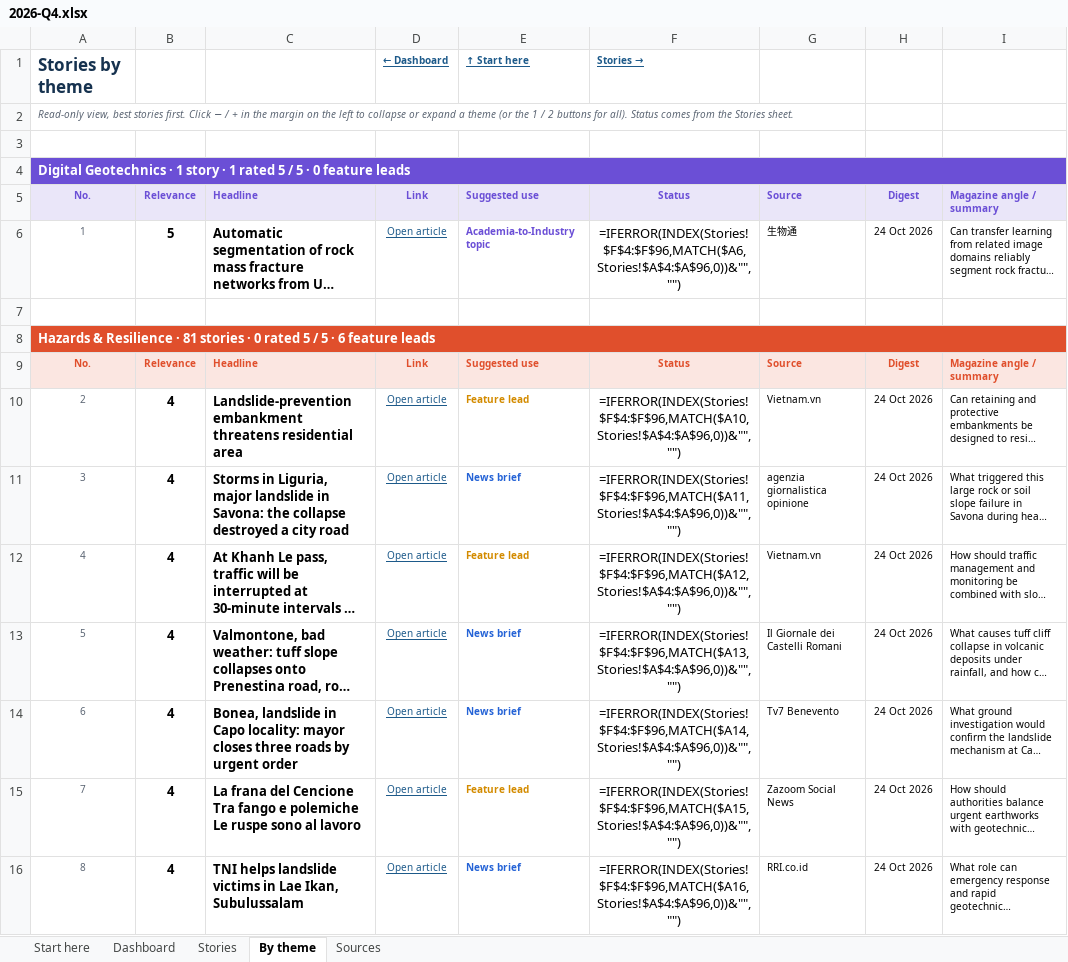
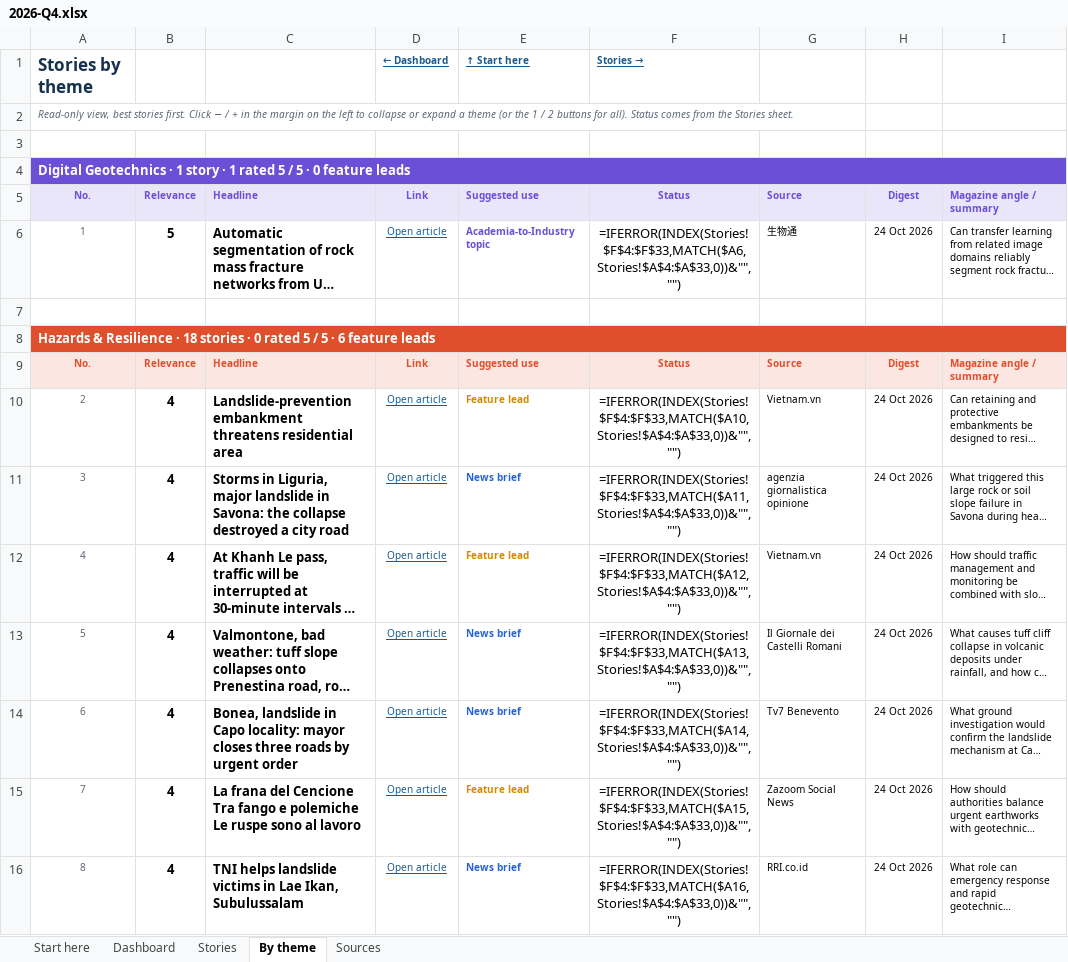
Before and after one commit to monabadr12/geotech-news, an Excel workbook: docs/exports/2026-Q4.xlsx, sheet By theme, drawn as a sheet; only a part is shown; long unchanged cells end in …; values as stored, in another font and other column widths than the file's, no borders; formulas without a stored value are shown as written; conditional formats not drawn; the diff covers the shown part only; the diff names each change by its address in the sheet, - before the commit and + after, or states it on an @@ line.

```diff
--- a/docs/exports/2026-Q4.xlsx (sheet By theme)
+++ b/docs/exports/2026-Q4.xlsx (sheet By theme)
-F6: =IFERROR(INDEX(Stories!$F$4:$F$96,MATCH($A6,Stories!$A$4:$A$96,0))&"","")
+F6: =IFERROR(INDEX(Stories!$F$4:$F$33,MATCH($A6,Stories!$A$4:$A$33,0))&"","")
-A8: …Resilience · 81 stories ·…
+A8: …Resilience · 18 stories ·…
-F10: =IFERROR(INDEX(Stories!$F$4:$F$96,MATCH($A10,Stories!$A$4:$A$96,0))&"","")
+F10: =IFERROR(INDEX(Stories!$F$4:$F$33,MATCH($A10,Stories!$A$4:$A$33,0))&"","")
-F11: =IFERROR(INDEX(Stories!$F$4:$F$96,MATCH($A11,Stories!$A$4:$A$96,0))&"","")
+F11: =IFERROR(INDEX(Stories!$F$4:$F$33,MATCH($A11,Stories!$A$4:$A$33,0))&"","")
-F12: =IFERROR(INDEX(Stories!$F$4:$F$96,MATCH($A12,Stories!$A$4:$A$96,0))&"","")
+F12: =IFERROR(INDEX(Stories!$F$4:$F$33,MATCH($A12,Stories!$A$4:$A$33,0))&"","")
-F13: =IFERROR(INDEX(Stories!$F$4:$F$96,MATCH($A13,Stories!$A$4:$A$96,0))&"","")
+F13: =IFERROR(INDEX(Stories!$F$4:$F$33,MATCH($A13,Stories!$A$4:$A$33,0))&"","")
-F14: =IFERROR(INDEX(Stories!$F$4:$F$96,MATCH($A14,Stories!$A$4:$A$96,0))&"","")
+F14: =IFERROR(INDEX(Stories!$F$4:$F$33,MATCH($A14,Stories!$A$4:$A$33,0))&"","")
-F15: =IFERROR(INDEX(Stories!$F$4:$F$96,MATCH($A15,Stories!$A$4:$A$96,0))&"","")
+F15: =IFERROR(INDEX(Stories!$F$4:$F$33,MATCH($A15,Stories!$A$4:$A$33,0))&"","")
-F16: =IFERROR(INDEX(Stories!$F$4:$F$96,MATCH($A16,Stories!$A$4:$A$96,0))&"","")
+F16: =IFERROR(INDEX(Stories!$F$4:$F$33,MATCH($A16,Stories!$A$4:$A$33,0))&"","")
```
Also changed, not shown: 63 removed rows and 46 edited cells elsewhere in this sheet, sheet Stories, sheet Sources, sheet Dashboard, sheet Start here, hidden cells, charts or pictures, docs/exports/geotech-news-archive.xlsx, 11 other files.
